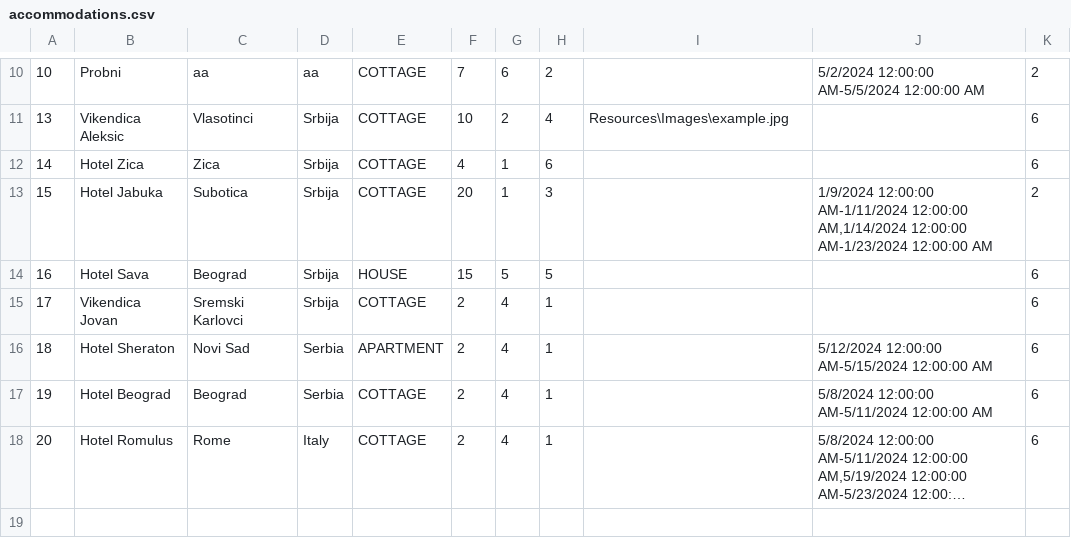
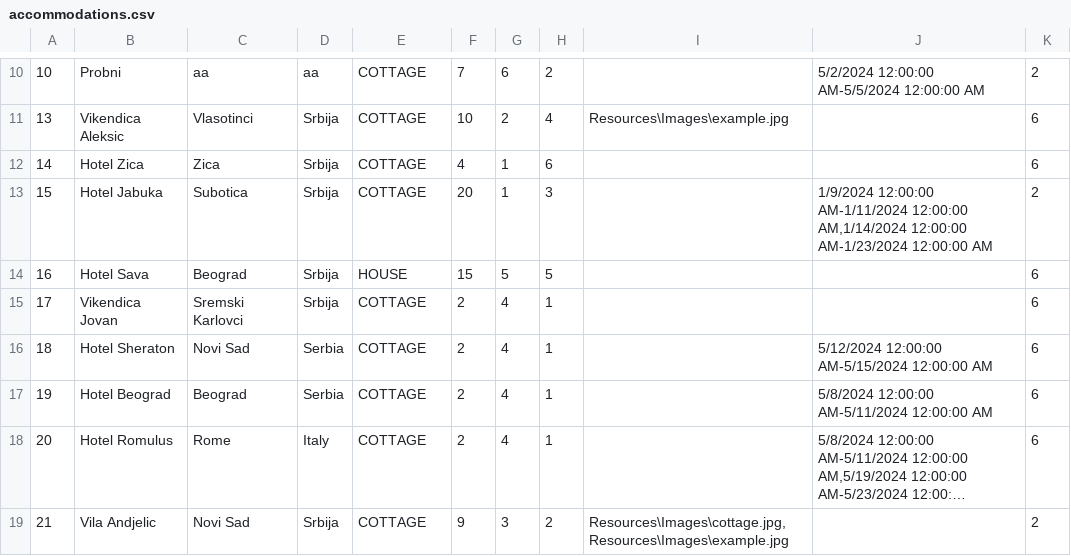
Before and after one commit to katarinap02/booking-application, a CSV file: Resources/Data/accommodations.csv, drawn as a sheet; only a part is shown, gaps mark what is left out; long unchanged cells end in …; the diff names each change by its address in the sheet, - before the commit and + after, or states it on an @@ line.

```diff
--- a/Resources/Data/accommodations.csv
+++ b/Resources/Data/accommodations.csv
-E16: APARTMENT
+E16: COTTAGE
+row 19: 21 | Vila Andjelic | Novi Sad | Srbija | COTTAGE | 9 | 3 | 2 | Resources\Images\cottage.jpg,Resources\Images\example.jpg |  | 2
```
Also changed, not shown: 7 other files.
